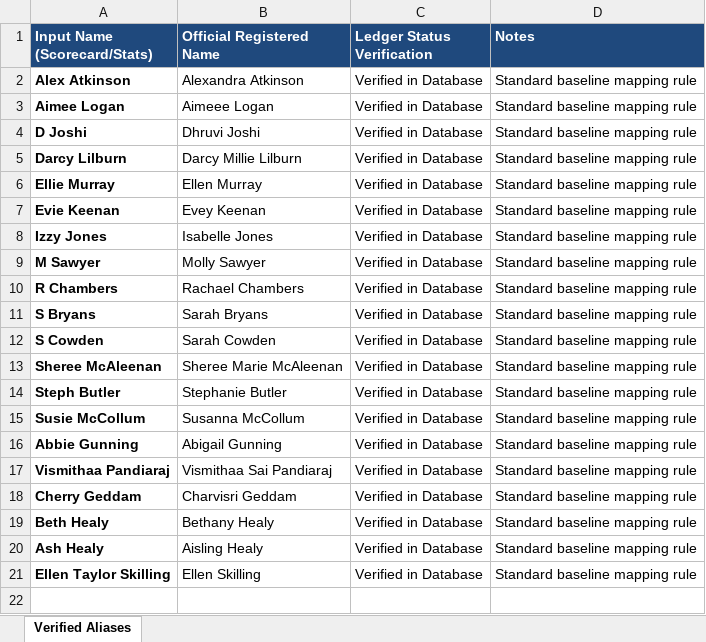
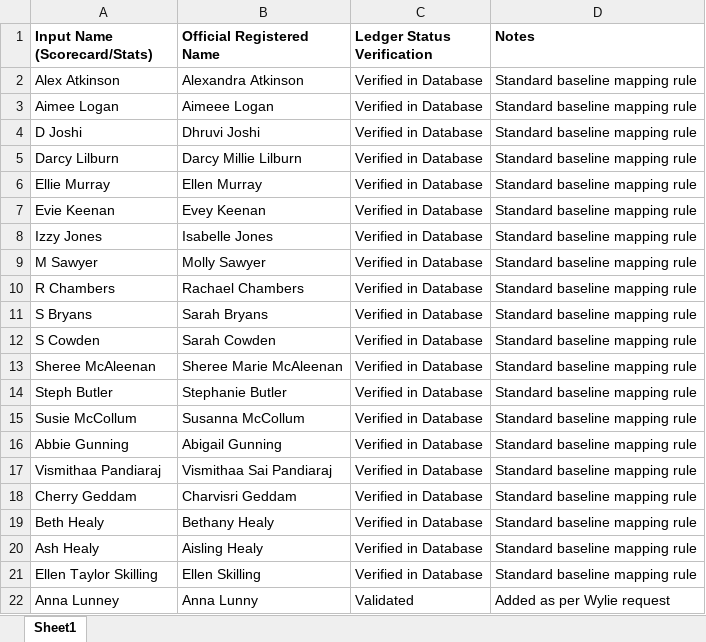
Before and after one commit to wyliemckinty/NCU-Cricket-Stats, an Excel workbook: 12. NCU_Validated_Women's Aliases_Master.xlsx, sheet Sheet1, drawn as a sheet; values as stored, in another font and other column widths than the file's, no borders; the diff names each change by its address in the sheet, - before the commit and + after, or states it on an @@ line.

```diff
--- a/12. NCU_Validated_Women's Aliases_Master.xlsx (sheet Sheet1)
+++ b/12. NCU_Validated_Women's Aliases_Master.xlsx (sheet Sheet1)
-sheet tab: Verified Aliases
+sheet tab: Sheet1
@@ A1:D1 fill: #1F497D → none, text colour: #FFFFFF → black @@
-A2:A21 bold: on
+A2:A21 bold: off
+row 22: Anna Lunney | Anna Lunny | Validated | Added as per Wylie request
```
Also changed, not shown: 1. NCU_Registered_Players.xlsx, 2. NCU_Validated_Aliases_Master.xlsx, 5 other files.
